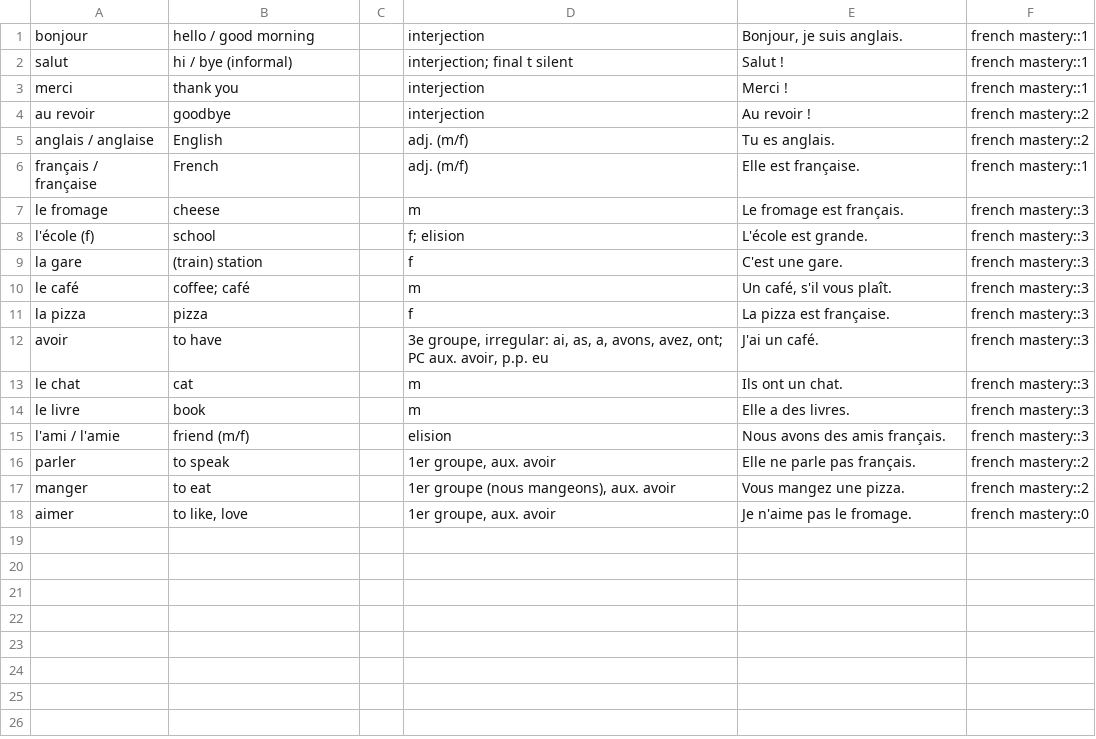
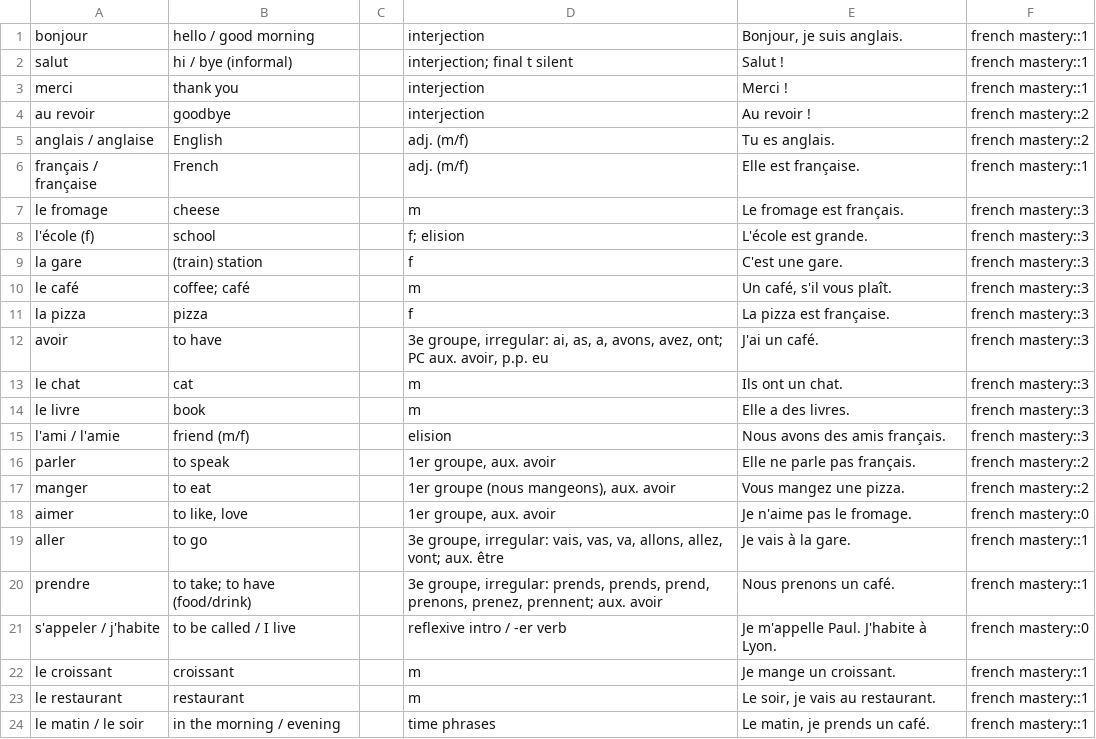
Before and after one commit to mendelcyprys/opus-lang, a CSV file: languages/french/exports/anki.csv, drawn as a sheet; the diff names each change by its address in the sheet, - before the commit and + after, or states it on an @@ line.

```diff
--- a/languages/french/exports/anki.csv
+++ b/languages/french/exports/anki.csv
+row 19: aller | to go |  | 3e groupe, irregular: vais, vas, va, allons, allez, vont; aux. être | Je vais à la gare. | french mastery::1
+row 20: prendre | to take; to have (food/drink) |  | 3e groupe, irregular: prends, prends, prend, prenons, prenez, prennent; aux. avoir | Nous prenons un café. | french mastery::1
+row 21: s'appeler / j'habite | to be called / I live |  | reflexive intro / -er verb | Je m'appelle Paul. J'habite à Lyon. | french mastery::0
+row 22: le croissant | croissant |  | m | Je mange un croissant. | french mastery::1
+row 23: le restaurant | restaurant |  | m | Le soir, je vais au restaurant. | french mastery::1
+row 24: le matin / le soir | in the morning / evening |  | time phrases | Le matin, je prends un café. | french mastery::1
```
Also changed, not shown: 7 other files.
